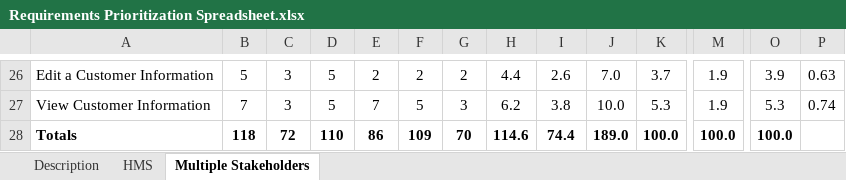
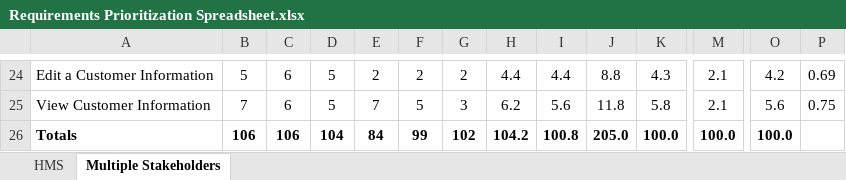
Before and after one commit to thinhdph2310/SWR302_Fall, an Excel workbook: Requirements Prioritization Spreadsheet.xlsx, sheet Multiple Stakeholders, drawn as a sheet; only a part is shown, gaps mark what is left out; values as stored, in another font and other column widths than the file's, no borders; addresses are those after the commit; the diff covers the shown part only; the diff names each change by its address in the sheet, - before the commit and + after, or states it on an @@ line.

```diff
--- a/Requirements Prioritization Spreadsheet.xlsx (sheet Multiple Stakeholders)
+++ b/Requirements Prioritization Spreadsheet.xlsx (sheet Multiple Stakeholders)
-sheet tab: Description
-C24:C25: 3
+C24:C25: 6
-I24: 2.6
+I24: 4.4
-J24: 7.0
+J24: 8.8
-K24: 3.7
+K24: 4.3
-M24:M25: 1.9
+M24:M25: 2.1
-O24: 3.9
+O24: 4.2
-P24: 0.63
+P24: 0.69
-I25: 3.8
+I25: 5.6
-J25: 10.0
+J25: 11.8
-K25: 5.3
+K25: 5.8
-O25: 5.3
+O25: 5.6
-P25: 0.74
+P25: 0.75
-B26: 118
+B26: 106
-C26: 72
+C26: 106
-D26: 110
+D26: 104
-E26: 86
+E26: 84
-F26: 109
+F26: 99
-G26: 70
+G26: 102
-H26: 114.6
+H26: 104.2
-I26: 74.4
+I26: 100.8
-J26: 189.0
+J26: 205.0
```
Also changed, not shown: 2 removed rows and 152 edited cells elsewhere in this sheet, formulas that keep their value, 10 other files.
